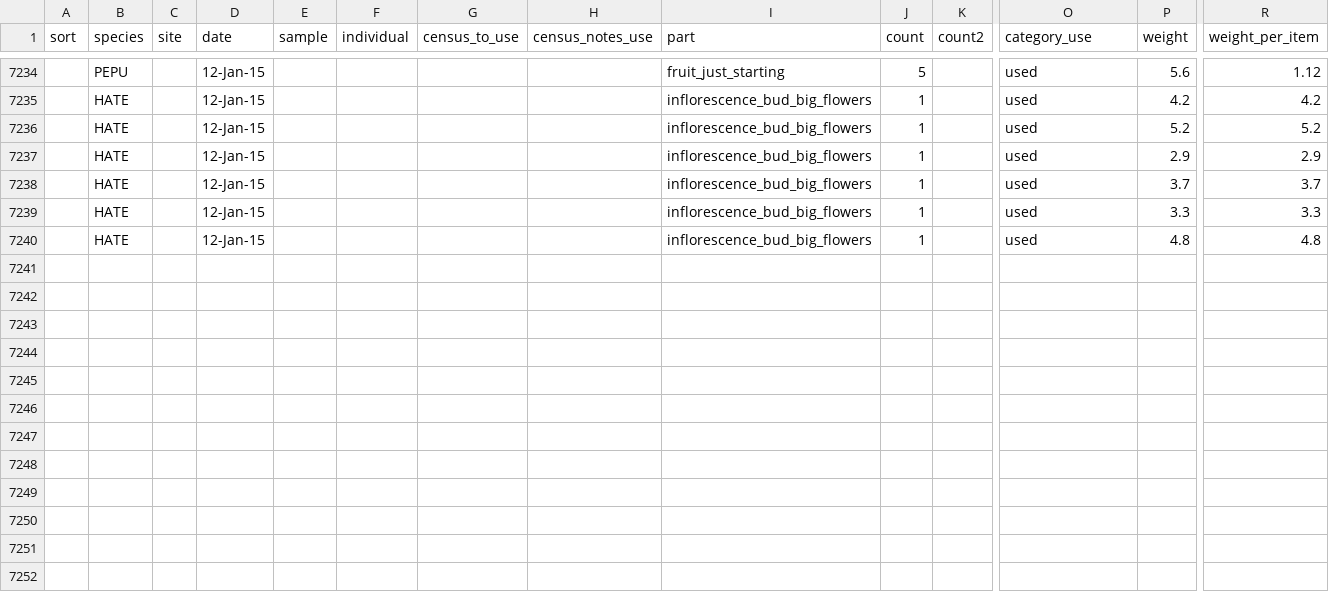
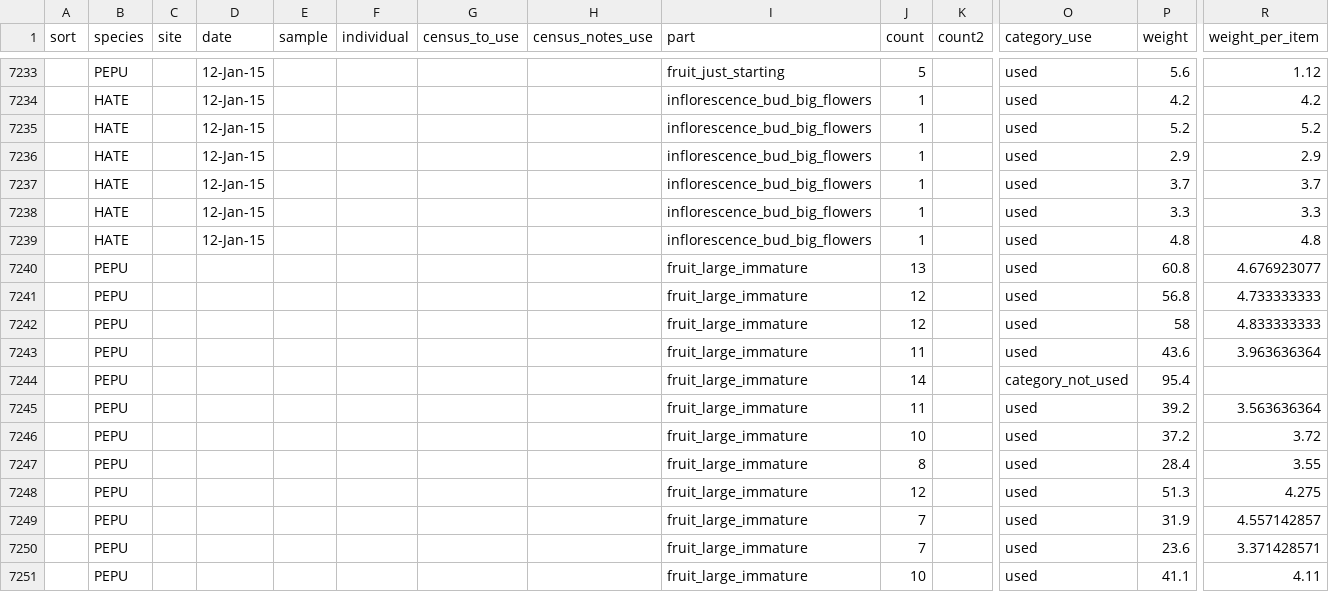
Before and after one commit to dfalster/Reproductive_Allocation_Kuringgai, a CSV file: data/flowerParts.csv, drawn as a sheet; only a part is shown, gaps mark what is left out; rows hold the shown columns only; the diff covers the shown part only; the diff names each change by its address in the sheet, - before the commit and + after, or states it on an @@ line.

```diff
--- a/data/flowerParts.csv
+++ b/data/flowerParts.csv
+row 7240:  | PEPU |  |  |  |  |  |  | fruit_large_immature | 13 |  | used | 60.8 | 4.676923077
+row 7241:  | PEPU |  |  |  |  |  |  | fruit_large_immature | 12 |  | used | 56.8 | 4.733333333
+row 7242:  | PEPU |  |  |  |  |  |  | fruit_large_immature | 12 |  | used | 58 | 4.833333333
+row 7243:  | PEPU |  |  |  |  |  |  | fruit_large_immature | 11 |  | used | 43.6 | 3.963636364
+row 7244:  | PEPU |  |  |  |  |  |  | fruit_large_immature | 14 |  | category_not_used | 95.4
+row 7245:  | PEPU |  |  |  |  |  |  | fruit_large_immature | 11 |  | used | 39.2 | 3.563636364
+row 7246:  | PEPU |  |  |  |  |  |  | fruit_large_immature | 10 |  | used | 37.2 | 3.72
+row 7247:  | PEPU |  |  |  |  |  |  | fruit_large_immature | 8 |  | used | 28.4 | 3.55
+row 7248:  | PEPU |  |  |  |  |  |  | fruit_large_immature | 12 |  | used | 51.3 | 4.275
+row 7249:  | PEPU |  |  |  |  |  |  | fruit_large_immature | 7 |  | used | 31.9 | 4.557142857
+row 7250:  | PEPU |  |  |  |  |  |  | fruit_large_immature | 7 |  | used | 23.6 | 3.371428571
+row 7251:  | PEPU |  |  |  |  |  |  | fruit_large_immature | 10 |  | used | 41.1 | 4.11
```
Also changed, not shown: 1 removed row and 30 edited cells elsewhere in this file, data/harvest.csv, data/individuals.csv, 1 other file.
